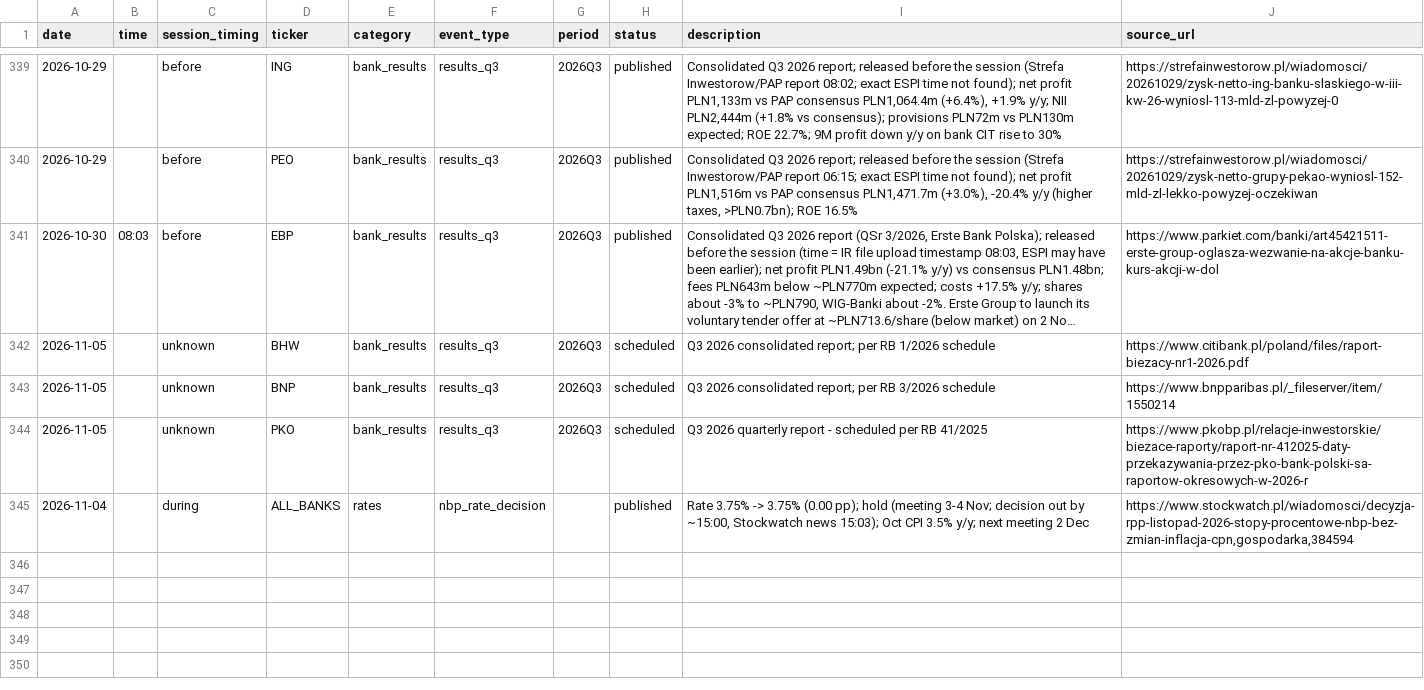
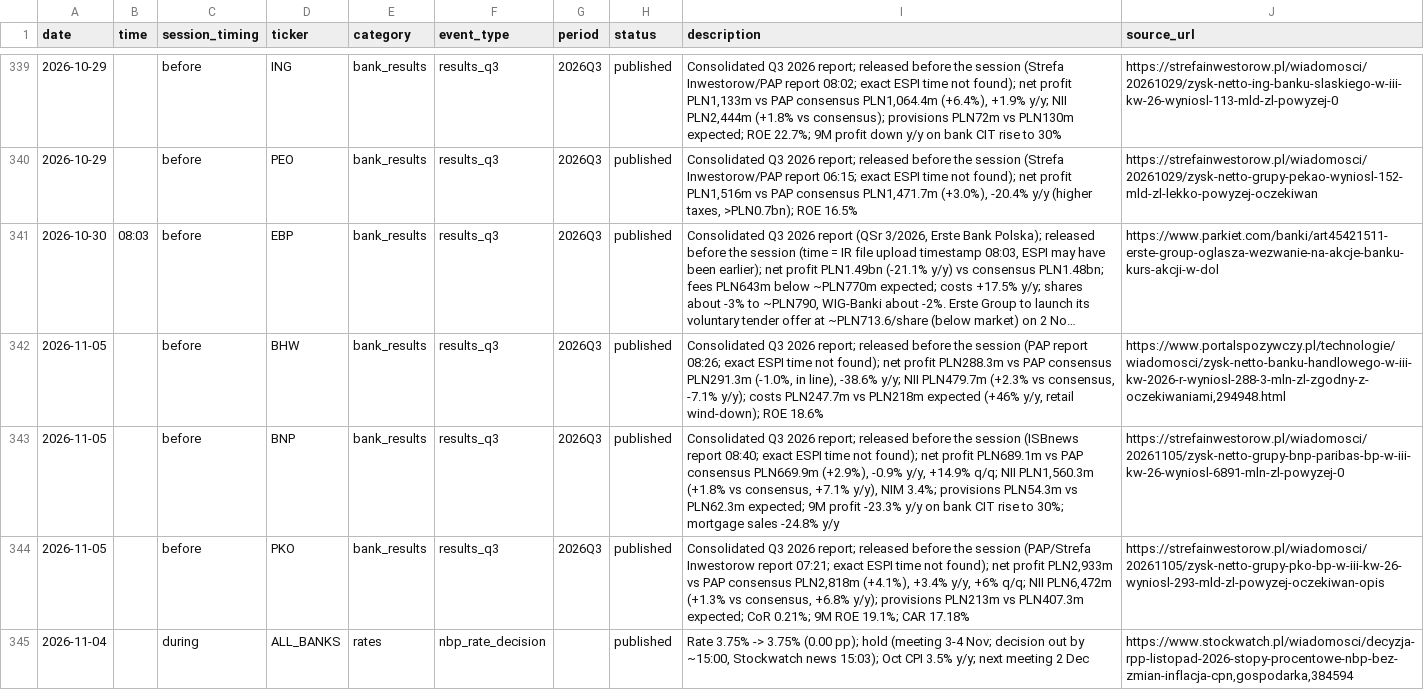
Before and after one commit to Rookiedevv/investe, a CSV file: data/bank_events.csv, drawn as a sheet; only a part is shown, gaps mark what is left out; long unchanged cells end in …; the diff names each change by its address in the sheet, - before the commit and + after, or states it on an @@ line.

```diff
--- a/data/bank_events.csv
+++ b/data/bank_events.csv
-C342:C344 (session_timing): unknown
+C342:C344 (session_timing): before
-H342:H344 (status): scheduled
+H342:H344 (status): published
-I342 (description): Q3 2026 consolidated report; per RB 1/2026 schedule
+I342 (description): Consolidated Q3 2026 report; released before the session (PAP report 08:26; exact ESPI time not found); net profit PLN288.3m vs PAP consensus PLN291.3m (-1.0%, in line), -38.6% y/y; NII PLN479.7m (+2.3% vs consensus, -7.1% y/y); costs PLN247.7m vs PLN218m expected (+46% y/y, retail wind-down); ROE 18.6%
-J342 (source_url): https://www.citibank.pl/poland/files/raport-biezacy-nr1-2026.pdf
+J342 (source_url): https://www.portalspozywczy.pl/technologie/wiadomosci/zysk-netto-banku-handlowego-w-iii-kw-2026-r-wyniosl-288-3-mln-zl-zgodny-z-oczekiwaniami,294948.html
-I343 (description): Q3 2026 consolidated report; per RB 3/2026 schedule
+I343 (description): Consolidated Q3 2026 report; released before the session (ISBnews report 08:40; exact ESPI time not found); net profit PLN689.1m vs PAP consensus PLN669.9m (+2.9%), -0.9% y/y, +14.9% q/q; NII PLN1,560.3m (+1.8% vs consensus, +7.1% y/y), NIM 3.4%; provisions PLN54.3m vs PLN62.3m expected; 9M profit -23.3% y/y on bank CIT rise to 30%; mortgage sales -24.8% y/y
-J343 (source_url): https://www.bnpparibas.pl/_fileserver/item/1550214
+J343 (source_url): https://strefainwestorow.pl/wiadomosci/20261105/zysk-netto-grupy-bnp-paribas-bp-w-iii-kw-26-wyniosl-6891-mln-zl-powyzej-0
-I344 (description): Q3 2026 quarterly report - scheduled per RB 41/2025
+I344 (description): Consolidated Q3 2026 report; released before the session (PAP/Strefa Inwestorow report 07:21; exact ESPI time not found); net profit PLN2,933m vs PAP consensus PLN2,818m (+4.1%), +3.4% y/y, +6% q/q; NII PLN6,472m (+1.3% vs consensus, +6.8% y/y); provisions PLN213m vs PLN407.3m expected; CoR 0.21%; 9M ROE 19.1%; CAR 17.18%
-J344 (source_url): https://www.pkobp.pl/relacje-inwestorskie/biezace-raporty/raport-nr-412025-daty-przekazywania-przez-pko-bank-polski-sa-raportow-okresowych-w-2026-r
+J344 (source_url): https://strefainwestorow.pl/wiadomosci/20261105/zysk-netto-grupy-pko-bp-w-iii-kw-26-wyniosl-293-mld-zl-powyzej-oczekiwan-opis
```
Also changed, not shown: data/political_events.csv, data/util_events.csv.
